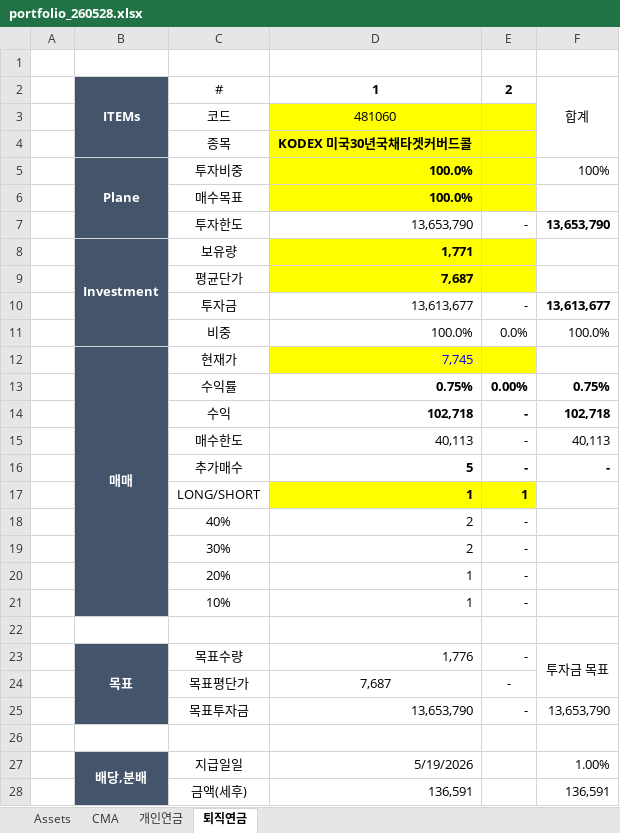
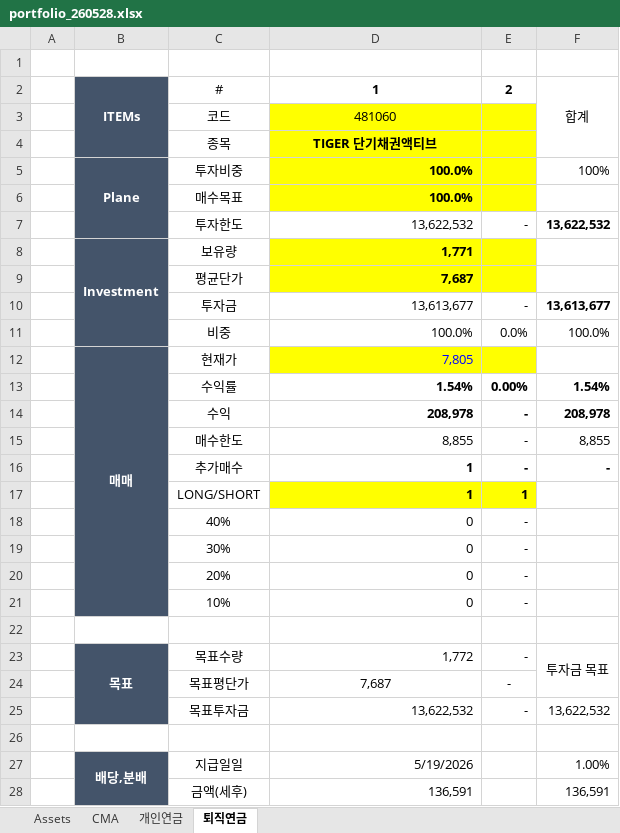
Before and after one commit to taeo91/pystocks, an Excel workbook: reports/portfolio_260528.xlsx, sheet 퇴직연금, drawn as a sheet; values as stored, in another font and other column widths than the file's, no borders; conditional formats not drawn; the diff names each change by its address in the sheet, - before the commit and + after, or states it on an @@ line.

```diff
--- a/reports/portfolio_260528.xlsx (sheet 퇴직연금)
+++ b/reports/portfolio_260528.xlsx (sheet 퇴직연금)
-D4: KODEX 미국30년국채타겟커버드콜
+D4: TIGER 단기채권액티브
-D7: 13,653,790
+D7: 13,622,532
-F7: 13,653,790
+F7: 13,622,532
-D12: 7,745
+D12: 7,805
-D13: 0.75%
+D13: 1.54%
-F13: 0.75%
+F13: 1.54%
-D14: 102,718
+D14: 208,978
-F14: 102,718
+F14: 208,978
-D15: 40,113
+D15: 8,855
-F15: 40,113
+F15: 8,855
-D16: 5
+D16: 1
-D18:D19: 2
+D18:D19: 0
-D20:D21: 1
+D20:D21: 0
-D23: 1,776
+D23: 1,772
-D25: 13,653,790
+D25: 13,622,532
-F25: 13,653,790
+F25: 13,622,532
```
Also changed, not shown: sheet CMA, sheet Assets, sheet 개인연금, 48 other files.
